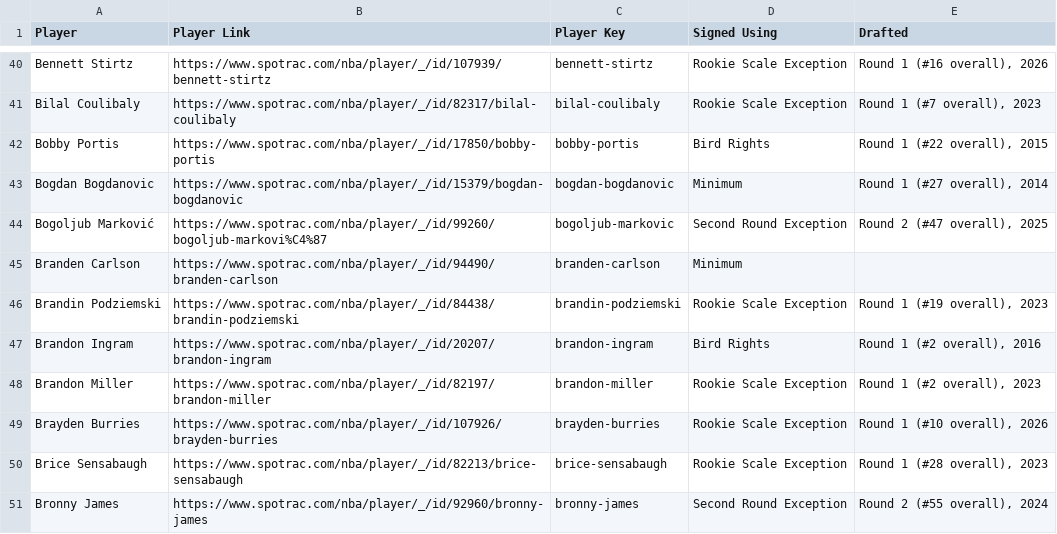
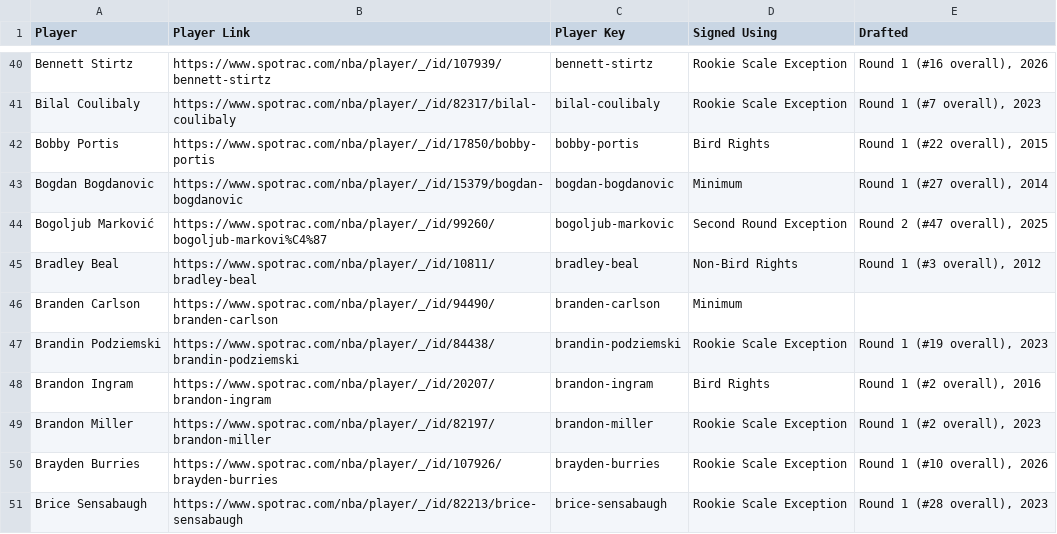
Before and after one commit to b-harr/dmcb, a CSV file: data/contract_types.csv, drawn as a sheet; only a part is shown, gaps mark what is left out; the shorter side is filled out with more unchanged rows.

Commit message:
Bradley Beal (SG) - Agreed to a 2 year $13.17 million contract with LA Clippers (LAC) - includes 2027-28 Club Option

```diff
--- a/data/contract_types.csv
+++ b/data/contract_types.csv
@@ -44,2 +44,3 @@ Bogdan Bogdanovic,https://www.spotrac.com/nba/player/_/id/15379/bogdan-bogdanovi
 Bogoljub Marković,https://www.spotrac.com/nba/player/_/id/99260/bogoljub-markovi%C4%87,bogoljub-markovic,Second Round Exception,"Round 2 (#47 overall), 2025"
+Bradley Beal,https://www.spotrac.com/nba/player/_/id/10811/bradley-beal,bradley-beal,Non-Bird Rights,"Round 1 (#3 overall), 2012"
 Branden Carlson,https://www.spotrac.com/nba/player/_/id/94490/branden-carlson,branden-carlson,Minimum,
```
Also changed, not shown: data/spotrac_contracts.csv.
